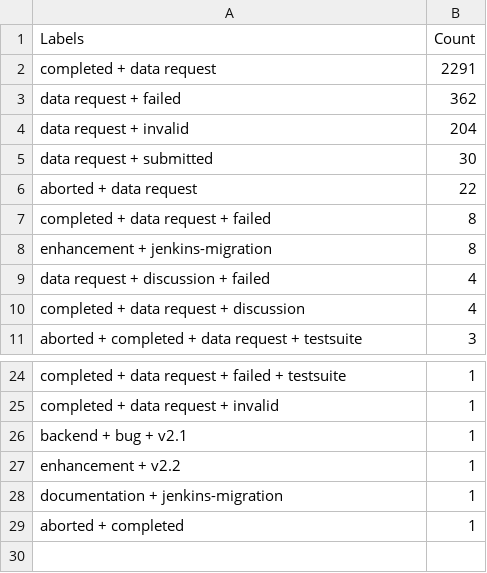
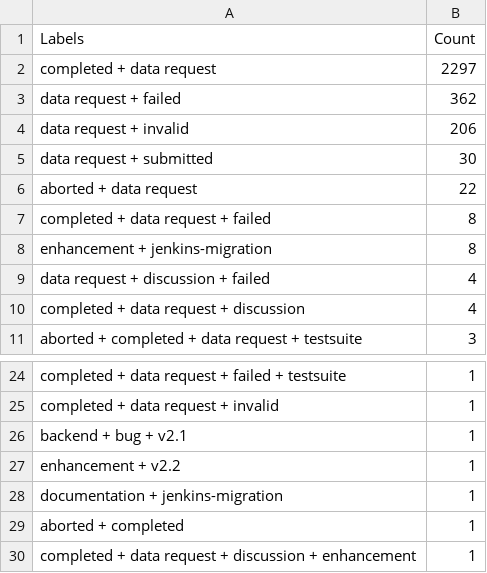
Before and after one commit to C2SM/zonda-statistics, a CSV file: csv/label_combinations.csv, drawn as a sheet; only a part is shown, gaps mark what is left out.

```diff
--- a/csv/label_combinations.csv
+++ b/csv/label_combinations.csv
@@ -1,5 +1,5 @@
 Labels,Count
-completed + data request,2291
+completed + data request,2297
 data request + failed,362
-data request + invalid,204
+data request + invalid,206
 data request + submitted,30
@@ -29 +29,2 @@ documentation + jenkins-migration,1
 aborted + completed,1
+completed + data request + discussion + enhancement,1
```
Also changed, not shown: csv/contributors.csv, csv/labels.csv, 8 other files.
